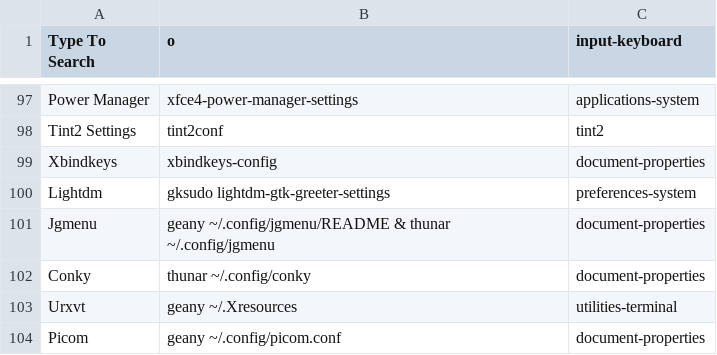
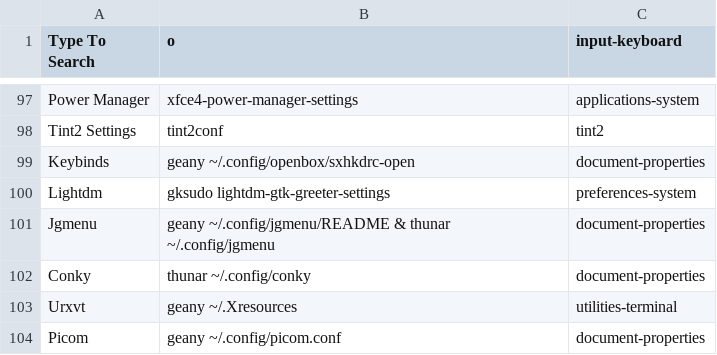
Before and after one commit to sleekmason/Lilidog-i386, a CSV file: config/includes.chroot_after_packages/etc/skel/.config/jgmenu/mymenu.csv, drawn as a sheet; only a part is shown, gaps mark what is left out.

Commit message:
Openbox - replacing xbindkeys with sxhkd and removed unneeded jgmenu.bak.

```diff
--- a/config/includes.chroot_after_packages/etc/skel/.config/jgmenu/mymenu.csv
+++ b/config/includes.chroot_after_packages/etc/skel/.config/jgmenu/mymenu.csv
@@ -98,3 +98,3 @@ Power Manager,       xfce4-power-manager-settings,
 Tint2 Settings,      tint2conf,                                                            tint2
-Xbindkeys,           xbindkeys-config,                                                     document-properties
+Keybinds,            geany ~/.config/openbox/sxhkdrc-open,                                 document-properties
 Lightdm,             gksudo lightdm-gtk-greeter-settings,                                  preferences-system
```
Also changed, not shown: 9 other files.
